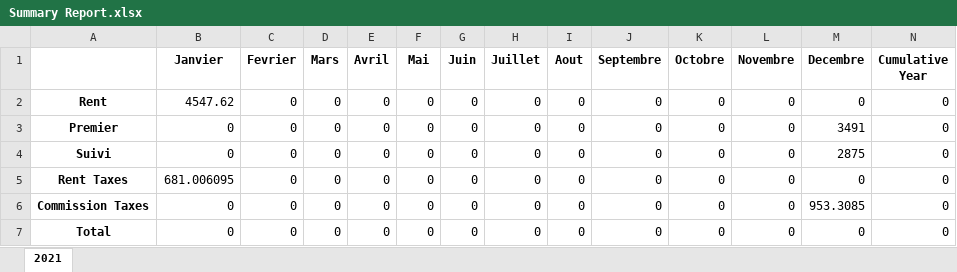
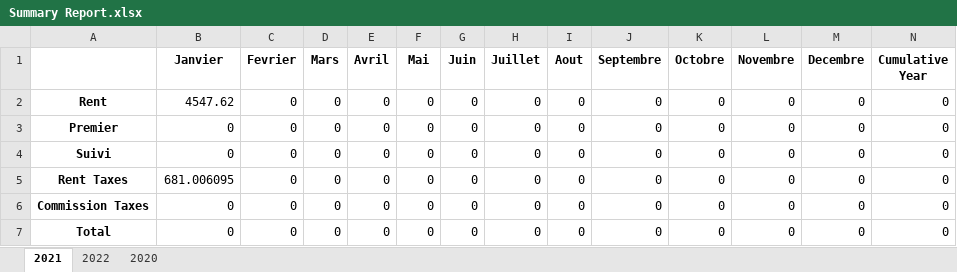
Before and after one commit to Dawson557/Automatic_PDF_Invoicing, an Excel workbook: Summary Report.xlsx, sheet 2021, drawn as a sheet; values as stored, in another font and other column widths than the file's, no borders; the diff names each change by its address in the sheet, - before the commit and + after, or states it on an @@ line.

```diff
--- a/Summary Report.xlsx (sheet 2021)
+++ b/Summary Report.xlsx (sheet 2021)
+sheet tab: 2022
+sheet tab: 2020
-M3 (Decembre): 3491
+M3 (Decembre): 0
-M4 (Decembre): 2875
+M4 (Decembre): 0
-M6 (Decembre): 953.3085
+M6 (Decembre): 0
```
Also changed, not shown: formulas that keep their value, OverviewSheet.xlsx, 2 other files.
